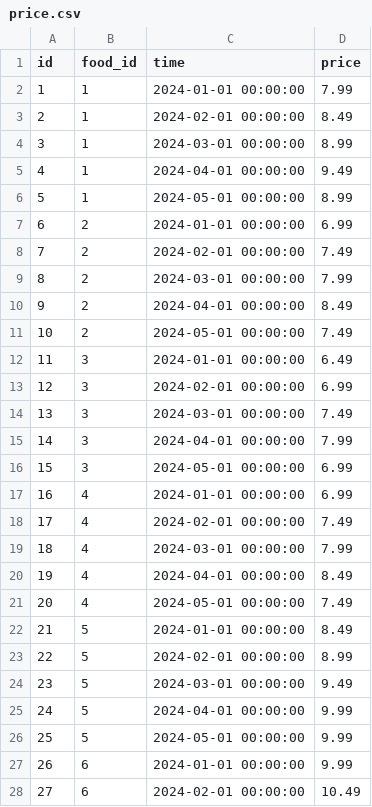
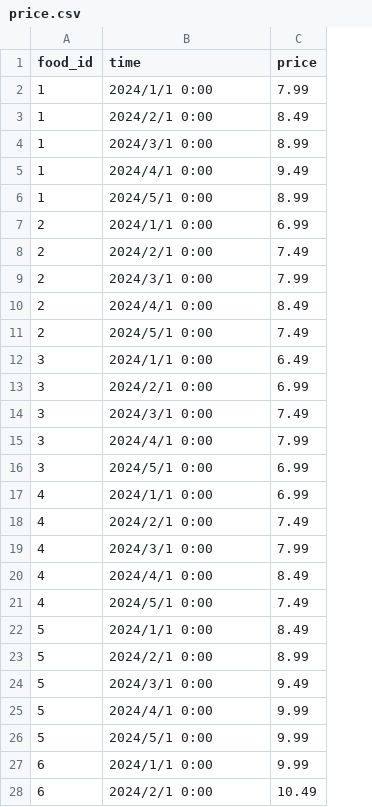
Before and after one commit to huazZeng/DatabasePJ, a CSV file: src/main/resources/data/price.csv, drawn as a sheet; only a part is shown; removed rows and columns are numbered as before the commit, all else as after; the diff covers the shown part only; the diff names each change by its address in the sheet, - before the commit and + after, or states it on an @@ line.

Commit message:
data loaded over

```diff
--- a/src/main/resources/data/price.csv
+++ b/src/main/resources/data/price.csv
-column A (id), rows 2-28: 1 | 2 | 3 | 4 | 5 | 6 | 7 | 8 | 9 | 10 | 11 | 12 | 13 | 14 | 15 | 16 | 17 | 18 | 19 | 20 | 21 | 22 | 23 | 24 | 25 | 26 | 27
-B2 (time): 2024-01-01 00:00:00
+B2 (time): 2024/1/1 0:00
-B3 (time): 2024-02-01 00:00:00
+B3 (time): 2024/2/1 0:00
-B4 (time): 2024-03-01 00:00:00
+B4 (time): 2024/3/1 0:00
-B5 (time): 2024-04-01 00:00:00
+B5 (time): 2024/4/1 0:00
-B6 (time): 2024-05-01 00:00:00
+B6 (time): 2024/5/1 0:00
-B7 (time): 2024-01-01 00:00:00
+B7 (time): 2024/1/1 0:00
-B8 (time): 2024-02-01 00:00:00
+B8 (time): 2024/2/1 0:00
-B9 (time): 2024-03-01 00:00:00
+B9 (time): 2024/3/1 0:00
-B10 (time): 2024-04-01 00:00:00
+B10 (time): 2024/4/1 0:00
-B11 (time): 2024-05-01 00:00:00
+B11 (time): 2024/5/1 0:00
-B12 (time): 2024-01-01 00:00:00
+B12 (time): 2024/1/1 0:00
-B13 (time): 2024-02-01 00:00:00
+B13 (time): 2024/2/1 0:00
-B14 (time): 2024-03-01 00:00:00
+B14 (time): 2024/3/1 0:00
-B15 (time): 2024-04-01 00:00:00
+B15 (time): 2024/4/1 0:00
-B16 (time): 2024-05-01 00:00:00
+B16 (time): 2024/5/1 0:00
-B17 (time): 2024-01-01 00:00:00
+B17 (time): 2024/1/1 0:00
-B18 (time): 2024-02-01 00:00:00
+B18 (time): 2024/2/1 0:00
-B19 (time): 2024-03-01 00:00:00
+B19 (time): 2024/3/1 0:00
-B20 (time): 2024-04-01 00:00:00
+B20 (time): 2024/4/1 0:00
-B21 (time): 2024-05-01 00:00:00
+B21 (time): 2024/5/1 0:00
-B22 (time): 2024-01-01 00:00:00
+B22 (time): 2024/1/1 0:00
-B23 (time): 2024-02-01 00:00:00
+B23 (time): 2024/2/1 0:00
-B24 (time): 2024-03-01 00:00:00
+B24 (time): 2024/3/1 0:00
-B25 (time): 2024-04-01 00:00:00
+B25 (time): 2024/4/1 0:00
-B26 (time): 2024-05-01 00:00:00
+B26 (time): 2024/5/1 0:00
-B27 (time): 2024-01-01 00:00:00
+B27 (time): 2024/1/1 0:00
-B28 (time): 2024-02-01 00:00:00
+B28 (time): 2024/2/1 0:00
```
Also changed, not shown: 73 edited cells elsewhere in this file, src/main/resources/data/food_type.csv, src/main/resources/data/order_food.csv, 3 other files.
